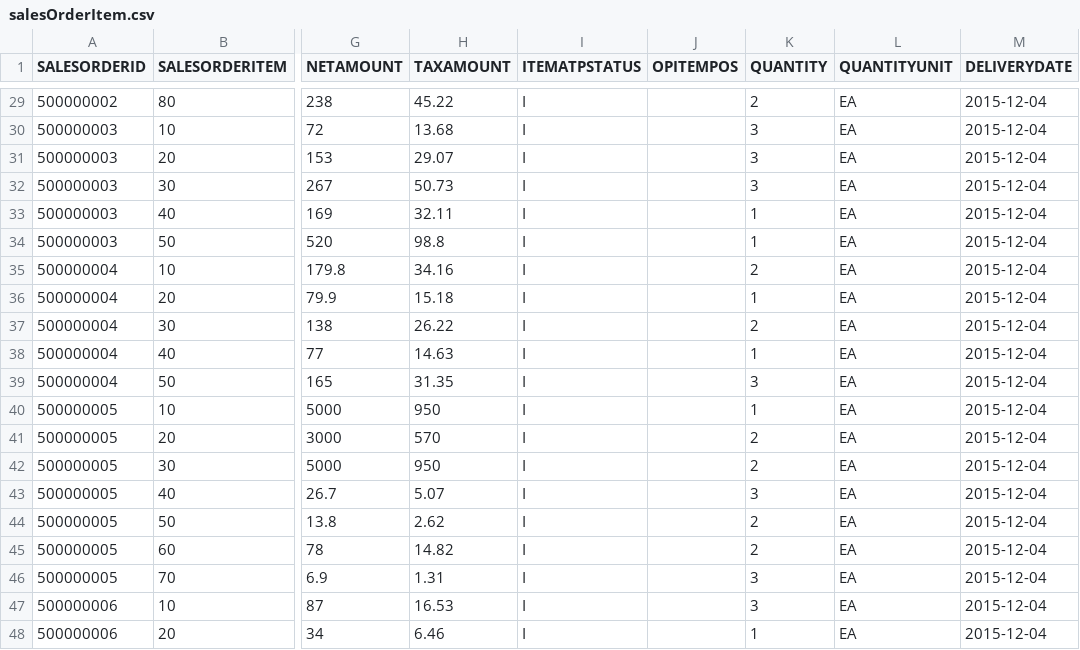
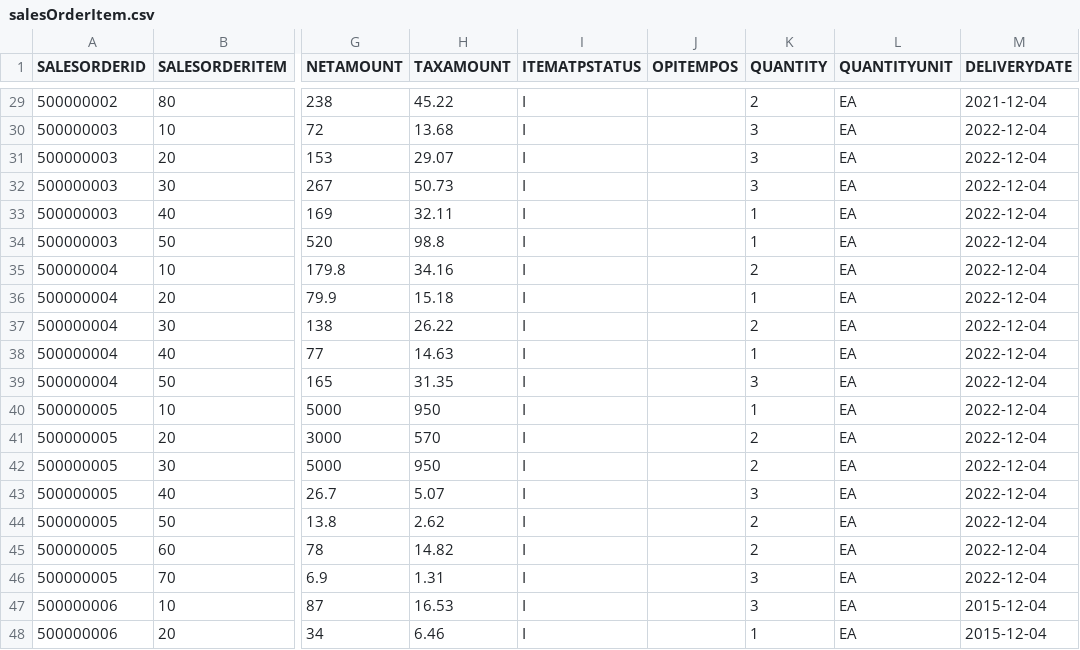
Before and after one commit to SAP-samples/hana-shine-xsa, a CSV file: core-db/src/data/loads/salesOrderItem.csv, drawn as a sheet; only a part is shown, gaps mark what is left out; the diff covers the shown part only; the diff names each change by its address in the sheet, - before the commit and + after, or states it on an @@ line.

```diff
--- a/core-db/src/data/loads/salesOrderItem.csv
+++ b/core-db/src/data/loads/salesOrderItem.csv
-M29 (DELIVERYDATE): 2015-12-04
+M29 (DELIVERYDATE): 2021-12-04
-M30:M46 (DELIVERYDATE): 2015-12-04
+M30:M46 (DELIVERYDATE): 2022-12-04
```
Also changed, not shown: 27 edited cells elsewhere in this file, core-db/src/data/loads/salesOrder.csv, 2 other files.
